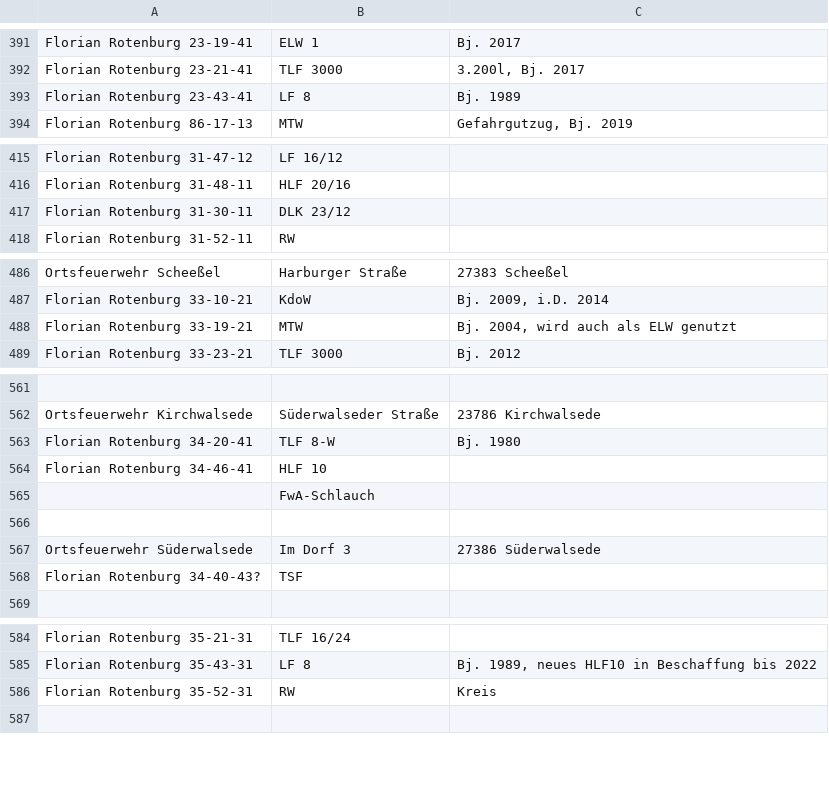
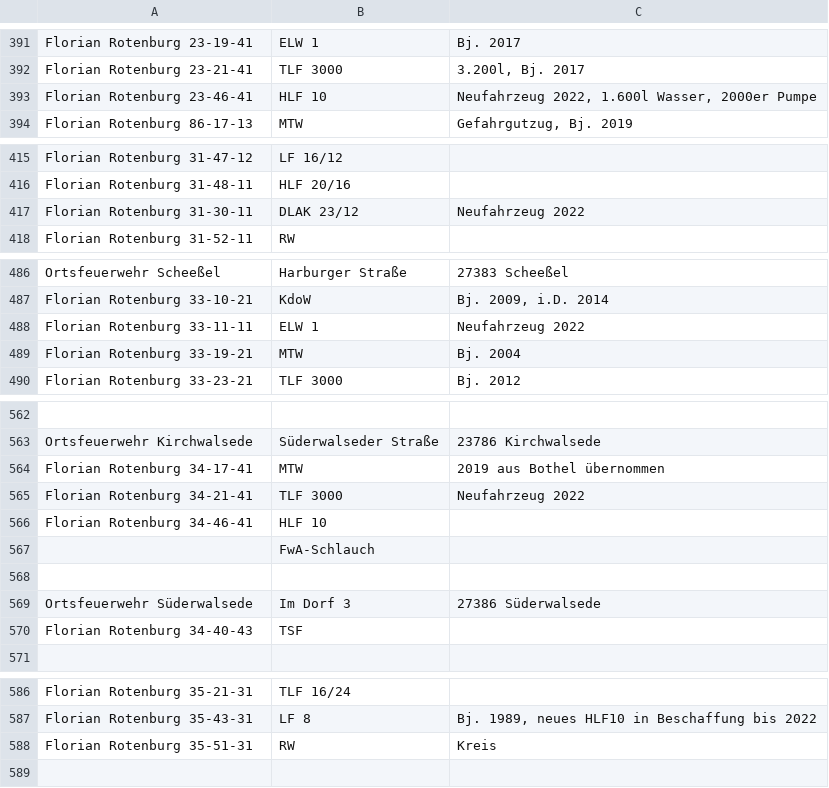
Before and after one commit to mnai/LSS-Fahrzeuglisten, a TSV file: Niedersachsen/Rotenburg (ROW)/FF_Rotenburg.tsv, drawn as a sheet; only a part is shown, gaps mark what is left out; removed rows and columns are numbered as before the commit, all else as after; the diff names each change by its address in the sheet, - before the commit and + after, or states it on an @@ line.

```diff
--- a/Niedersachsen/Rotenburg (ROW)/FF_Rotenburg.tsv
+++ b/Niedersachsen/Rotenburg (ROW)/FF_Rotenburg.tsv
-row 393: Florian Rotenburg 23-43-41 | LF 8 | Bj. 1989
+row 393: Florian Rotenburg 23-46-41 | HLF 10 | Neufahrzeug 2022, 1.600l Wasser, 2000er Pumpe
-B417: DLK 23/12
+B417: DLAK 23/12
-C417: (empty)
+C417: Neufahrzeug 2022
+row 488: Florian Rotenburg 33-11-11 | ELW 1 | Neufahrzeug 2022
-C489: Bj. 2004, wird auch als ELW genutzt
+C489: Bj. 2004
-row 563: Florian Rotenburg 34-20-41 | TLF 8-W | Bj. 1980
+row 564: Florian Rotenburg 34-17-41 | MTW | 2019 aus Bothel übernommen
+row 565: Florian Rotenburg 34-21-41 | TLF 3000 | Neufahrzeug 2022
-A570: Florian Rotenburg 34-40-43?
+A570: Florian Rotenburg 34-40-43
-A588: Florian Rotenburg 35-52-31
+A588: Florian Rotenburg 35-51-31
```
Also changed, not shown: Niedersachsen/Rotenburg (ROW)/RD+SEG_Rotenburg.tsv.
